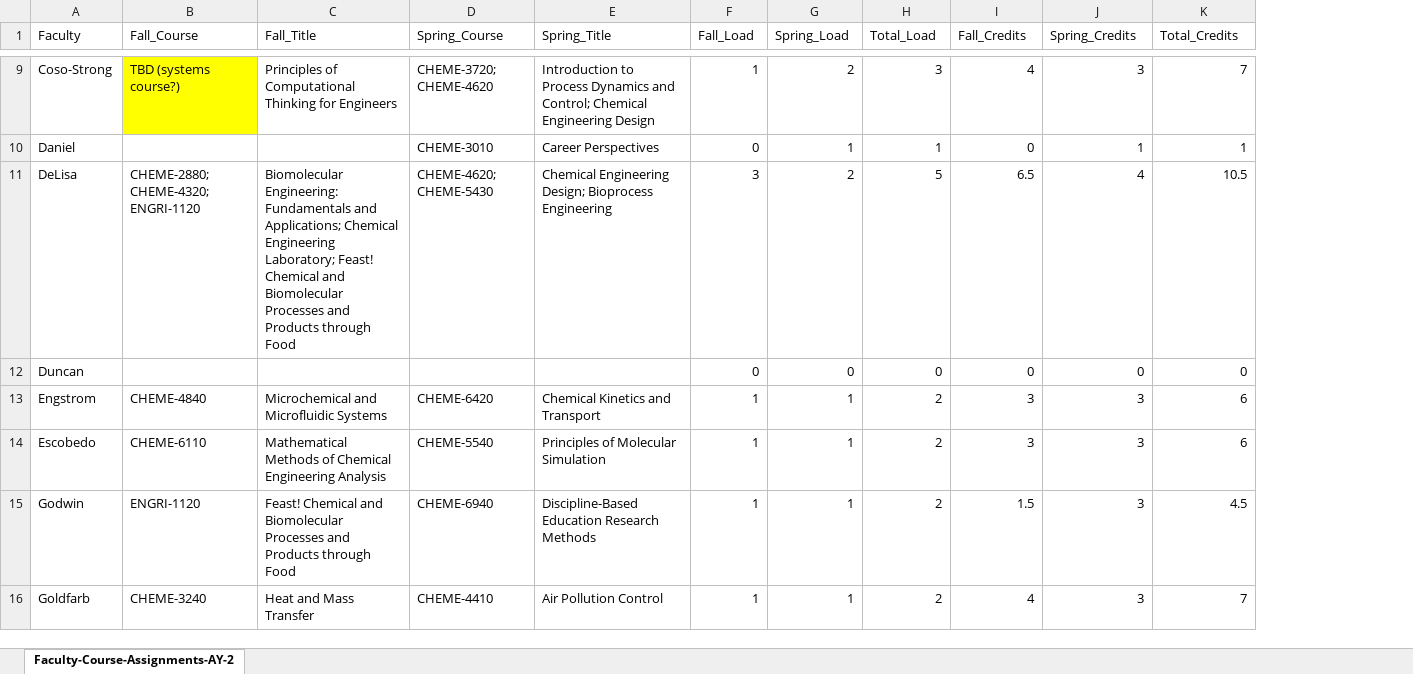
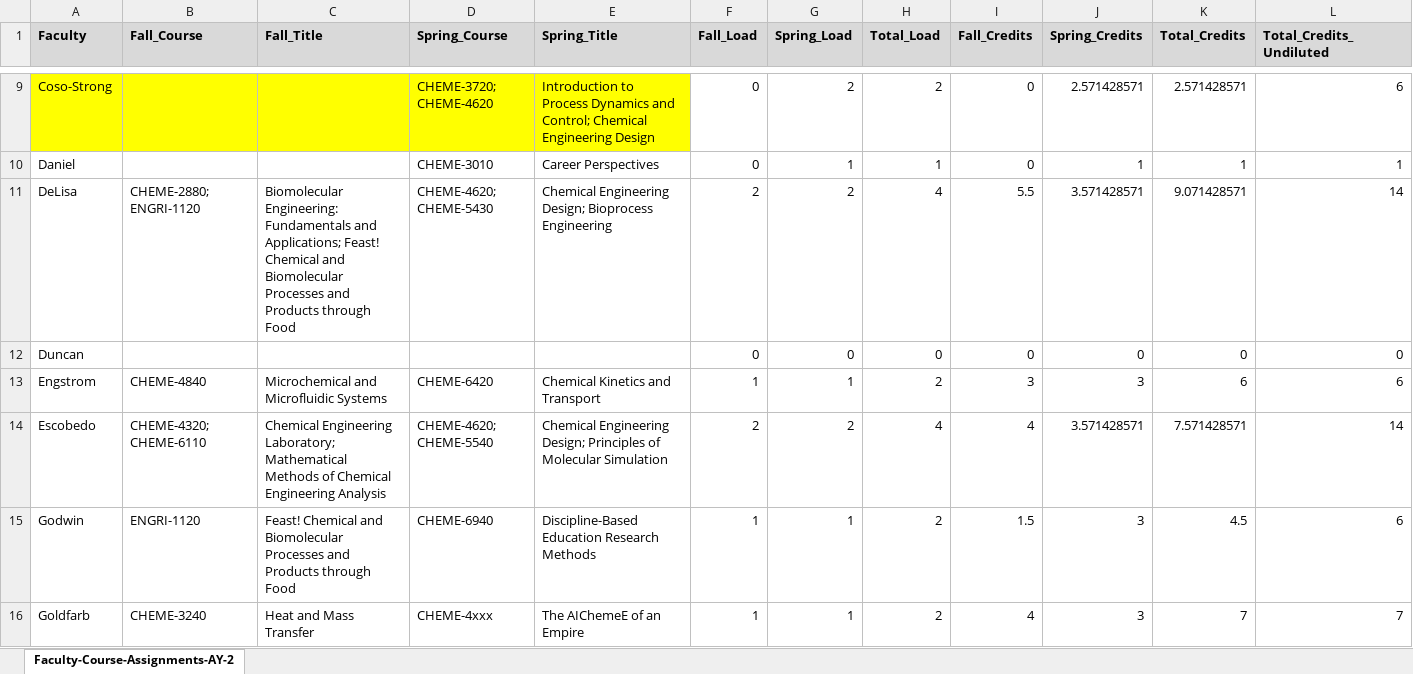
Before and after one commit to varnerlab/Teaching-Matching-Problem-CBE, an Excel workbook: results/Faculty-Course-Assignments-AY-2026-2027_v1.xlsx, sheet Faculty-Course-Assignments-AY-2, drawn as a sheet; only a part is shown, gaps mark what is left out; values as stored, in another font and other column widths than the file's, no borders; the diff covers the shown part only; the diff names each change by its address in the sheet, - before the commit and + after, or states it on an @@ line.

```diff
--- a/results/Faculty-Course-Assignments-AY-2026-2027_v1.xlsx (sheet Faculty-Course-Assignments-AY-2)
+++ b/results/Faculty-Course-Assignments-AY-2026-2027_v1.xlsx (sheet Faculty-Course-Assignments-AY-2)
+column L (Total_Credits_Undiluted), rows 9-16: 6 | 1 | 14 | 0 | 6 | 14 | 6 | 7
@@ A1:K1 fill: none → #D9D9D9, bold: off → on @@
-A9 fill: none
+A9 fill: #FFFF00
-B9 (Fall_Course): TBD (systems course?)
+B9 (Fall_Course): (empty)
-C9 (Fall_Title): Principles of Computational Thinking for Engineers
+C9 (Fall_Title): (empty)
-C9:E9 fill: none
+C9:E9 fill: #FFFF00
-F9 (Fall_Load): 1
+F9 (Fall_Load): 0
-H9 (Total_Load): 3
+H9 (Total_Load): 2
-I9 (Fall_Credits): 4
+I9 (Fall_Credits): 0
-J9 (Spring_Credits): 3
+J9 (Spring_Credits): 2.571428571
-K9 (Total_Credits): 7
+K9 (Total_Credits): 2.571428571
-B11 (Fall_Course): CHEME-2880; CHEME-4320; ENGRI-1120
+B11 (Fall_Course): CHEME-2880; ENGRI-1120
-C11 (Fall_Title): …and Applications; Chemical Engineering Laboratory; Feast! Chemical…
+C11 (Fall_Title): …and Applications; Feast! Chemical…
-F11 (Fall_Load): 3
+F11 (Fall_Load): 2
-H11 (Total_Load): 5
+H11 (Total_Load): 4
-I11 (Fall_Credits): 6.5
+I11 (Fall_Credits): 5.5
-J11 (Spring_Credits): 4
+J11 (Spring_Credits): 3.571428571
-K11 (Total_Credits): 10.5
+K11 (Total_Credits): 9.071428571
-B14 (Fall_Course): CHEME-6110
+B14 (Fall_Course): CHEME-4320; CHEME-6110
-C14 (Fall_Title): Mathematical Methods…
+C14 (Fall_Title): Chemical Engineering Laboratory; Mathematical Methods…
-D14 (Spring_Course): CHEME-5540
+D14 (Spring_Course): CHEME-4620; CHEME-5540
-E14 (Spring_Title): Principles of…
+E14 (Spring_Title): Chemical Engineering Design; Principles of…
-F14 (Fall_Load): 1
+F14 (Fall_Load): 2
-G14 (Spring_Load): 1
+G14 (Spring_Load): 2
-H14 (Total_Load): 2
+H14 (Total_Load): 4
-I14 (Fall_Credits): 3
+I14 (Fall_Credits): 4
-J14 (Spring_Credits): 3
+J14 (Spring_Credits): 3.571428571
-K14 (Total_Credits): 6
+K14 (Total_Credits): 7.571428571
-D16 (Spring_Course): CHEME-4410
+D16 (Spring_Course): CHEME-4xxx
-E16 (Spring_Title): Air Pollution Control
+E16 (Spring_Title): The AIChemeE of an Empire
```
Also changed, not shown: 67 edited cells and cell formats elsewhere in this sheet, 4 other files.
